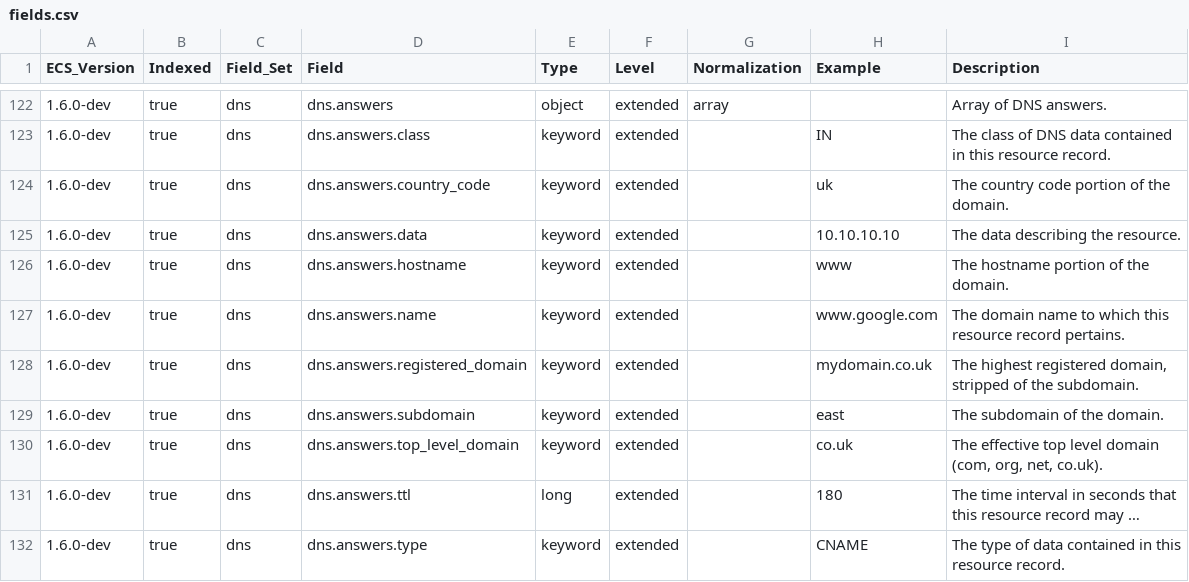
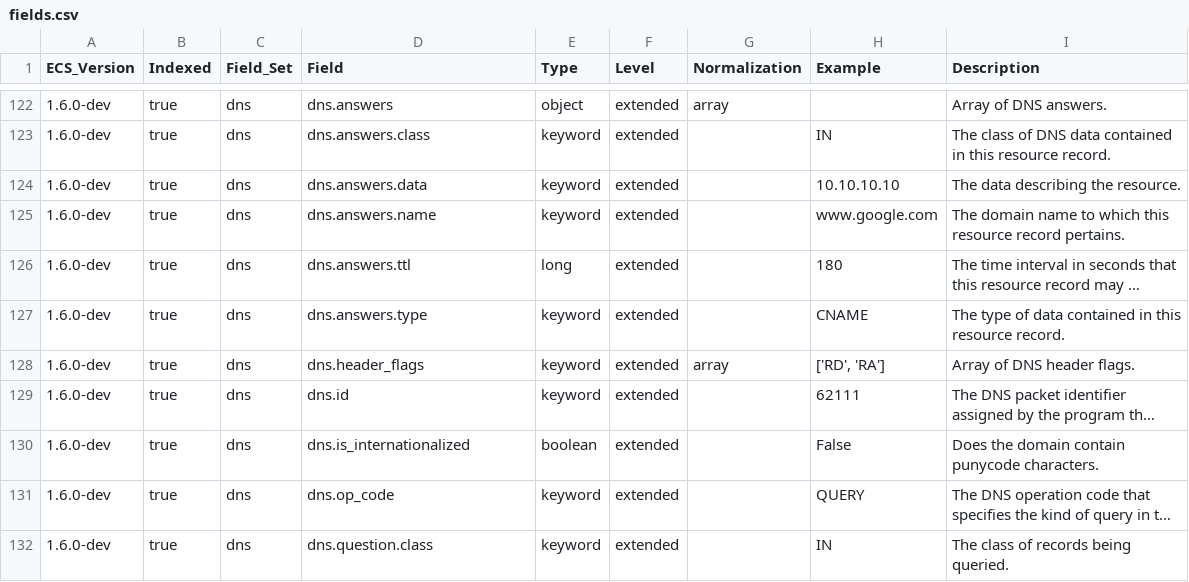
Before and after one commit to elastic/ecs, a CSV file: generated/csv/fields.csv, drawn as a sheet; only a part is shown, gaps mark what is left out; the shorter side is filled out with more unchanged rows; long unchanged cells end in …; the diff names each change by its address in the sheet, - before the commit and + after, or states it on an @@ line.

Commit message:
Adjusted DNS answers
removed answer domain breakdowns (for e.g. cnames)

```diff
--- a/generated/csv/fields.csv
+++ b/generated/csv/fields.csv
-row 124: 1.6.0-dev | true | dns | dns.answers.country_code | keyword | extended |  | uk | The country code portion of the domain.
-row 126: 1.6.0-dev | true | dns | dns.answers.hostname | keyword | extended |  | www | The hostname portion of the domain.
-row 128: 1.6.0-dev | true | dns | dns.answers.registered_domain | keyword | extended |  | mydomain.co.uk | The highest registered domain, stripped of the subdomain.
-row 129: 1.6.0-dev | true | dns | dns.answers.subdomain | keyword | extended |  | east | The subdomain of the domain.
-row 130: 1.6.0-dev | true | dns | dns.answers.top_level_domain | keyword | extended |  | co.uk | The effective top level domain (com, org, net, co.uk).
```
Also changed, not shown: 9 other files.
